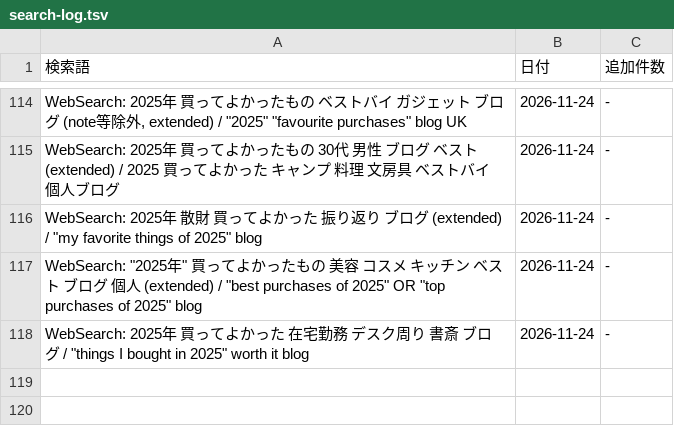
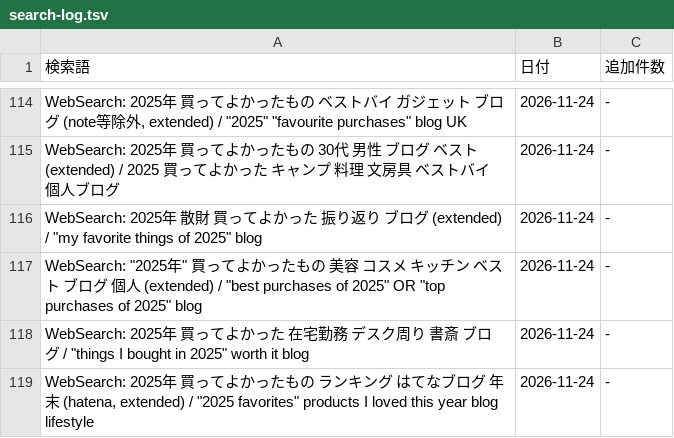
Before and after one commit to shuhei0916/korekae, a TSV file: data/2025/search-log.tsv, drawn as a sheet; only a part is shown, gaps mark what is left out; the diff names each change by its address in the sheet, - before the commit and + after, or states it on an @@ line.

```diff
--- a/data/2025/search-log.tsv
+++ b/data/2025/search-log.tsv
+row 119: WebSearch: 2025年 買ってよかったもの ランキング はてなブログ 年末 (hatena, extended) / "2025 favorites" products I loved this year blog lifestyle | 2026-11-24 | -
```
Also changed, not shown: 6 other files.
